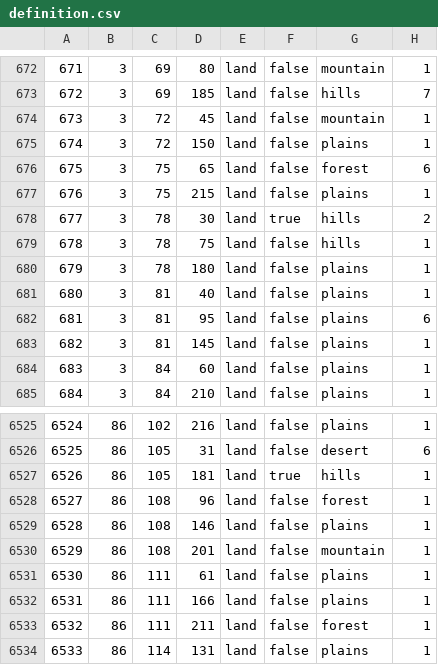
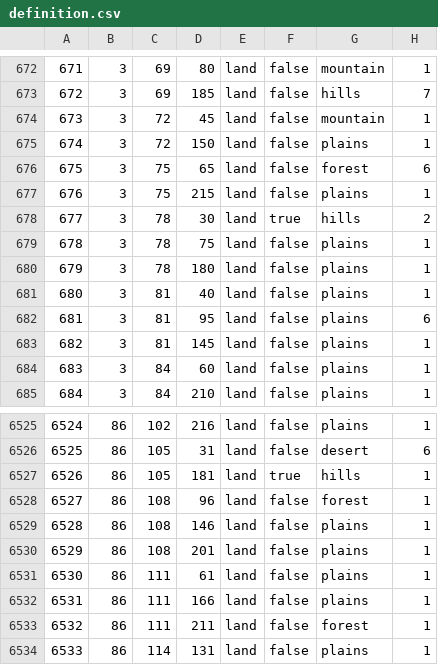
Before and after one commit to Janckuce/TWTEAW, a CSV file: map/definition.csv, drawn as a sheet; only a part is shown, gaps mark what is left out.

Commit message:
Western Front fixes
Made the 2 southern most tiles of Alsace Lorraine plains.

Added forts from game start to Verdun, 4 other provinces to the south in France, and in Metz and Strasbourg.

```diff
--- a/map/definition.csv
+++ b/map/definition.csv
@@ -678,3 +678,3 @@
 677;3;78;30;land;true;hills;2
-678;3;78;75;land;false;hills;1
+678;3;78;75;land;false;plains;1
 679;3;78;180;land;false;plains;1
@@ -6529,3 +6529,3 @@
 6528;86;108;146;land;false;plains;1
-6529;86;108;201;land;false;mountain;1
+6529;86;108;201;land;false;plains;1
 6530;86;111;61;land;false;plains;1
```
Also changed, not shown: 5 other files.
